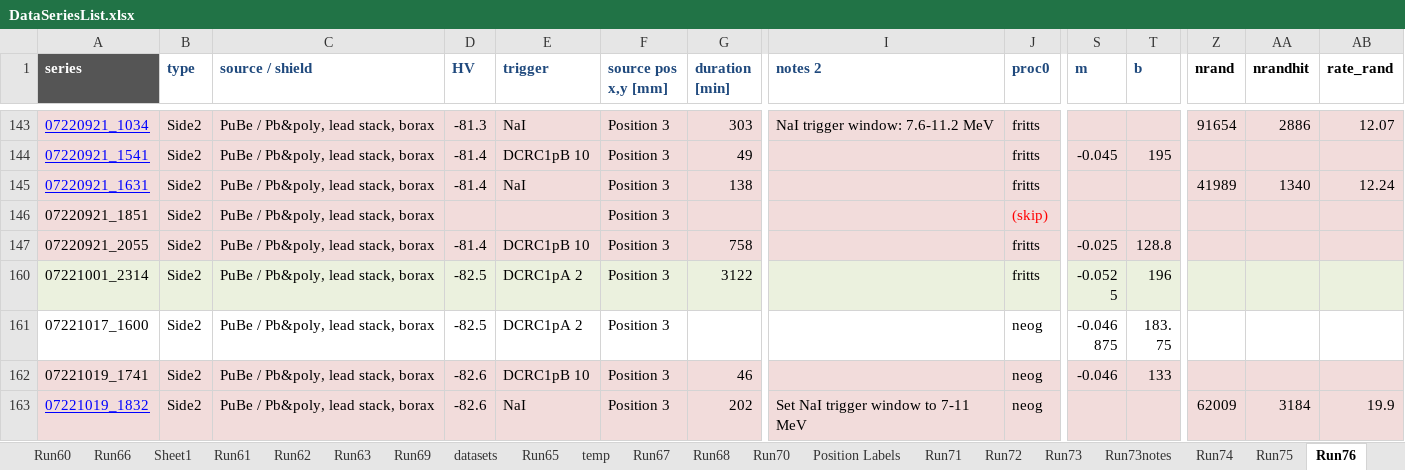
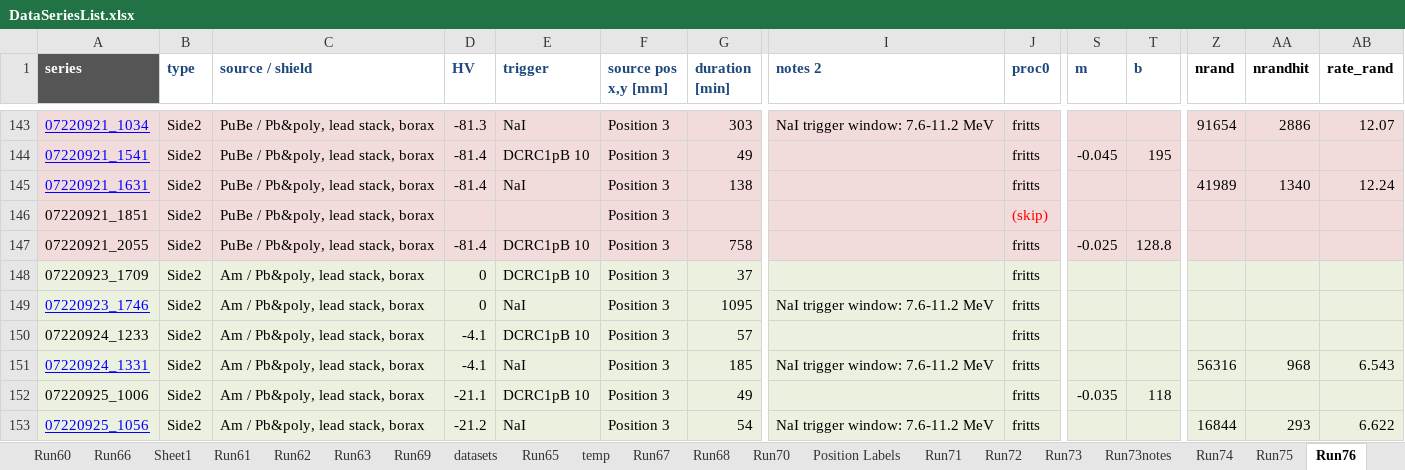
Before and after one commit to villano-lab/NSDF-Data, an Excel workbook: R76/DataSeriesList.xlsx, sheet Run76, drawn as a sheet; only a part is shown, gaps mark what is left out; the shorter side is filled out with more unchanged rows; values as stored, in another font and other column widths than the file's, no borders; rows hold the shown columns only; the diff covers the shown part only; the diff names each change by its address in the sheet, - before the commit and + after, or states it on an @@ line.

```diff
--- a/R76/DataSeriesList.xlsx (sheet Run76)
+++ b/R76/DataSeriesList.xlsx (sheet Run76)
@@ row 148 unhidden: 07220923_1709 | Side2 | Am / Pb&poly, lead stack, borax | 0 | DCRC1pB 10 | Position 3 | 37 |  | fritts @@
@@ row 149 unhidden: 07220923_1746 | Side2 | Am / Pb&poly, lead stack, borax | 0 | NaI | Position 3 | 1095 | NaI trigger window: 7.6-11.2 MeV | fritts @@
@@ row 150 unhidden: 07220924_1233 | Side2 | Am / Pb&poly, lead stack, borax | -4.1 | DCRC1pB 10 | Position 3 | 57 |  | fritts @@
@@ row 151 unhidden: 07220924_1331 | Side2 | Am / Pb&poly, lead stack, borax | -4.1 | NaI | Position 3 | 185 | NaI trigger window: 7.6-11.2 MeV | fritts |  |  | 56316 | 968 | 6.543 @@
@@ row 152 unhidden: 07220925_1006 | Side2 | Am / Pb&poly, lead stack, borax | -21.1 | DCRC1pB 10 | Position 3 | 49 |  | fritts | -0.035 | 118 @@
@@ row 153 unhidden: 07220925_1056 | Side2 | Am / Pb&poly, lead stack, borax | -21.2 | NaI | Position 3 | 54 | NaI trigger window: 7.6-11.2 MeV | fritts |  |  | 16844 | 293 | 6.622 @@
```
Also changed, not shown: 37 hidden or unhidden rows elsewhere in this sheet, charts or pictures.
